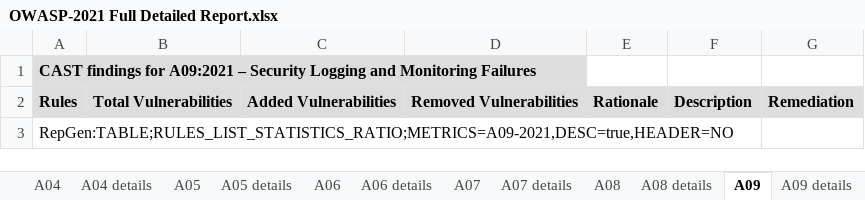
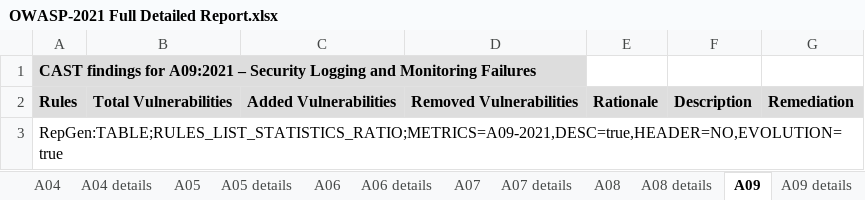
Before and after one commit to CAST-projects/CAST-ReportGenerator, an Excel workbook: CastReporting.Reporting.Core/Templates/Application/Compliance reports/OWASP-2021 Full Detailed Report.xlsx, sheet A09, drawn as a sheet; values as stored, in another font and other column widths than the file's, no borders; the diff names each change by its address in the sheet, - before the commit and + after, or states it on an @@ line.

```diff
--- a/CastReporting.Reporting.Core/Templates/Application/Compliance reports/OWASP-2021 Full Detailed Report.xlsx (sheet A09)
+++ b/CastReporting.Reporting.Core/Templates/Application/Compliance reports/OWASP-2021 Full Detailed Report.xlsx (sheet A09)
-A3: RepGen:TABLE;RULES_LIST_STATISTICS_RATIO;METRICS=A09-2021,DESC=true,HEADER=NO
+A3: RepGen:TABLE;RULES_LIST_STATISTICS_RATIO;METRICS=A09-2021,DESC=true,HEADER=NO,EVOLUTION=true
```
Also changed, not shown: sheet A07, sheet A10, sheet A02, sheet A04, sheet A05, sheet A06, 4 more sheets, CastReporting.Reporting.Core/Templates/Application/Compliance reports/CWE (2021) Top 25 Full Detailed Report.xlsx, CastReporting.Reporting.Core/Templates/Application/Compliance reports/ISO-5055 Full Detailed Report.xlsx, 18 other files.
